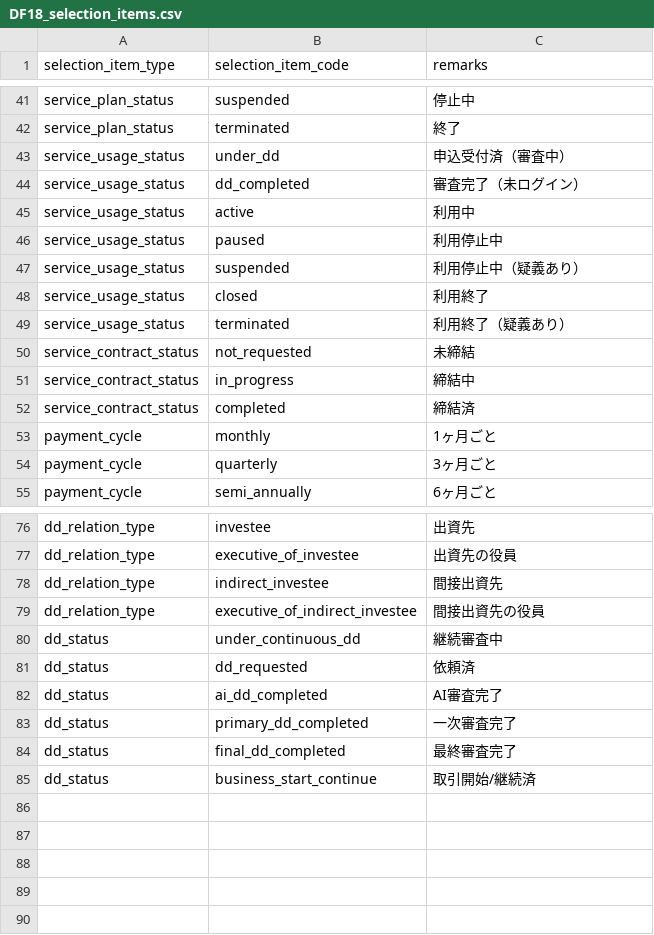
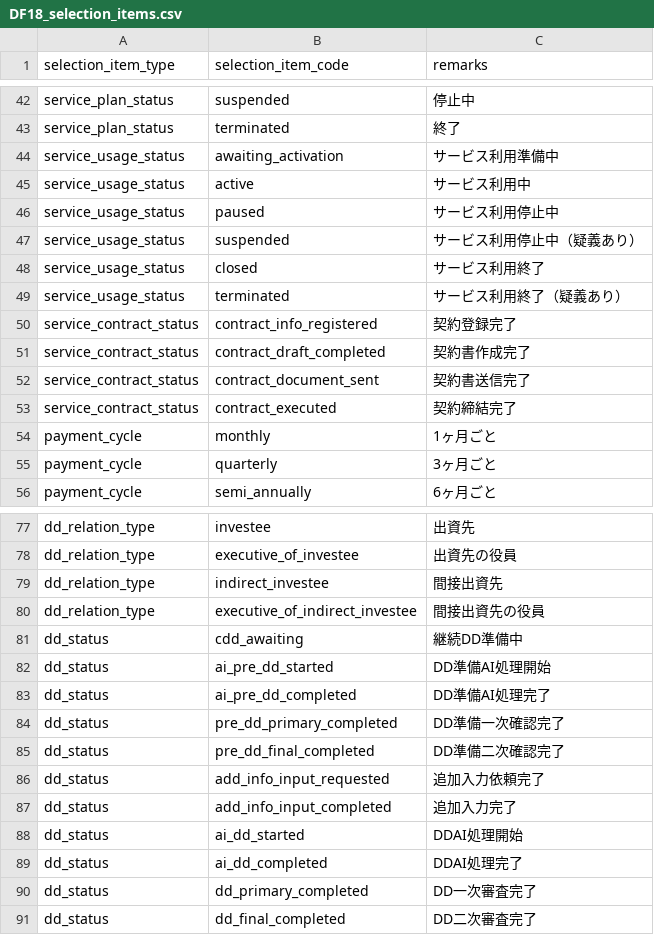
Before and after one commit to l-ryuya/linus-dbo-dd, a CSV file: database/seeders/base/csv/DF18_selection_items.csv, drawn as a sheet; only a part is shown, gaps mark what is left out; the diff covers the shown part only.

```diff
--- a/database/seeders/base/csv/DF18_selection_items.csv
+++ b/database/seeders/base/csv/DF18_selection_items.csv
@@ -42,12 +43,12 @@ service_plan_status,suspended,停止中
 service_plan_status,terminated,終了
-service_usage_status,under_dd,申込受付済（審査中）
-service_usage_status,dd_completed,審査完了（未ログイン）
-service_usage_status,active,利用中
-service_usage_status,paused,利用停止中
-service_usage_status,suspended,利用停止中（疑義あり）
-service_usage_status,closed,利用終了
-service_usage_status,terminated,利用終了（疑義あり）
-service_contract_status,not_requested,未締結
-service_contract_status,in_progress,締結中
-service_contract_status,completed,締結済
+service_usage_status,awaiting_activation,サービス利用準備中
+service_usage_status,active,サービス利用中
+service_usage_status,paused,サービス利用停止中
+service_usage_status,suspended,サービス利用停止中（疑義あり）
+service_usage_status,closed,サービス利用終了
+service_usage_status,terminated,サービス利用終了（疑義あり）
+service_contract_status,contract_info_registered,契約登録完了
+service_contract_status,contract_draft_completed,契約書作成完了
+service_contract_status,contract_document_sent,契約書送信完了
+service_contract_status,contract_executed,契約締結完了
 payment_cycle,monthly,1ヶ月ごと
@@ -79,7 +80,12 @@ dd_relation_type,indirect_investee,間接出資先
 dd_relation_type,executive_of_indirect_investee,間接出資先の役員
-dd_status,under_continuous_dd,継続審査中
-dd_status,dd_requested,依頼済
-dd_status,ai_dd_completed,AI審査完了
-dd_status,primary_dd_completed,一次審査完了
-dd_status,final_dd_completed,最終審査完了
-dd_status,business_start_continue,取引開始/継続済
+dd_status,cdd_awaiting,継続DD準備中
+dd_status,ai_pre_dd_started,DD準備AI処理開始
+dd_status,ai_pre_dd_completed,DD準備AI処理完了
+dd_status,pre_dd_primary_completed,DD準備一次確認完了
+dd_status,pre_dd_final_completed,DD準備二次確認完了
+dd_status,add_info_input_requested,追加入力依頼完了
+dd_status,add_info_input_completed,追加入力完了
+dd_status,ai_dd_started,DDAI処理開始
+dd_status,ai_dd_completed,DDAI処理完了
+dd_status,dd_primary_completed,DD一次審査完了
+dd_status,dd_final_completed,DD二次審査完了
```
Also changed, not shown: 3 added rows, 2 removed rows and 3 edited cells elsewhere in this file, database/seeders/base/csv/DF18_selection_item_translations.csv, database/seeders/base/csv/service_contracts.csv.
